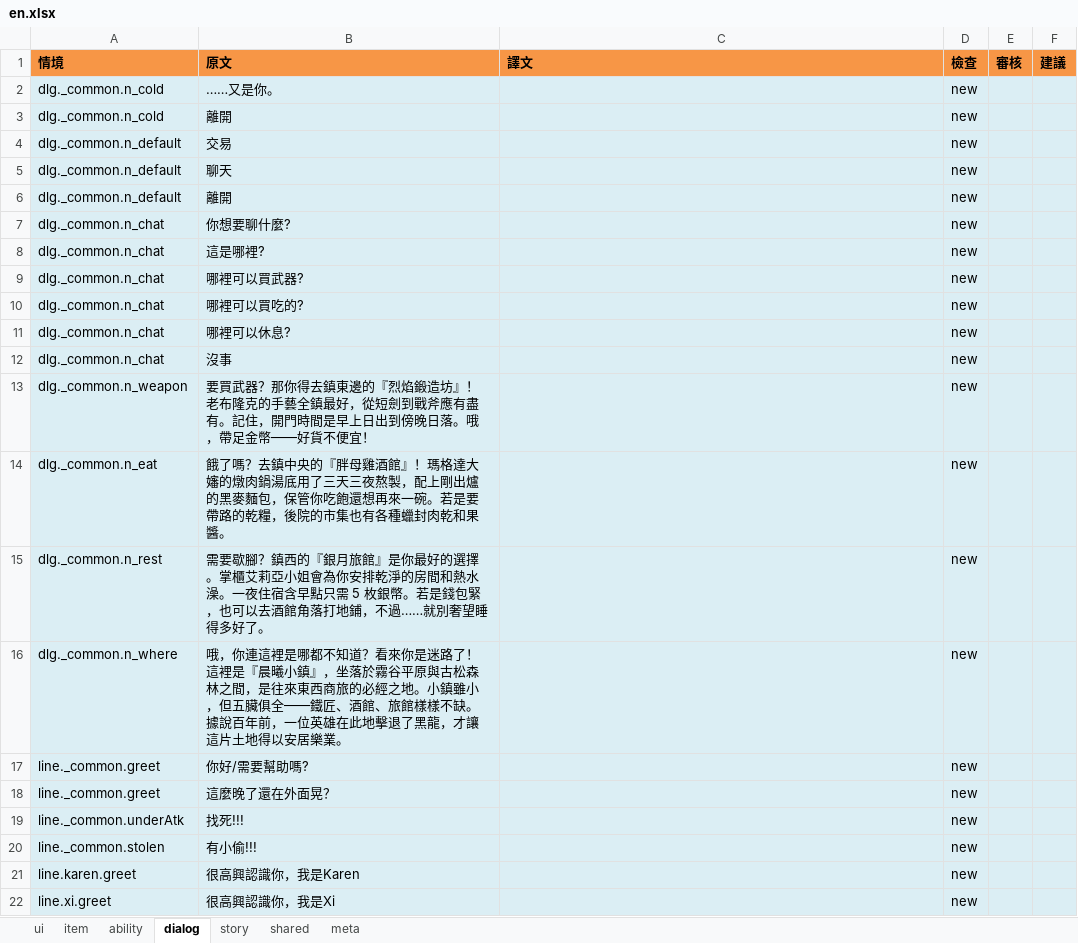
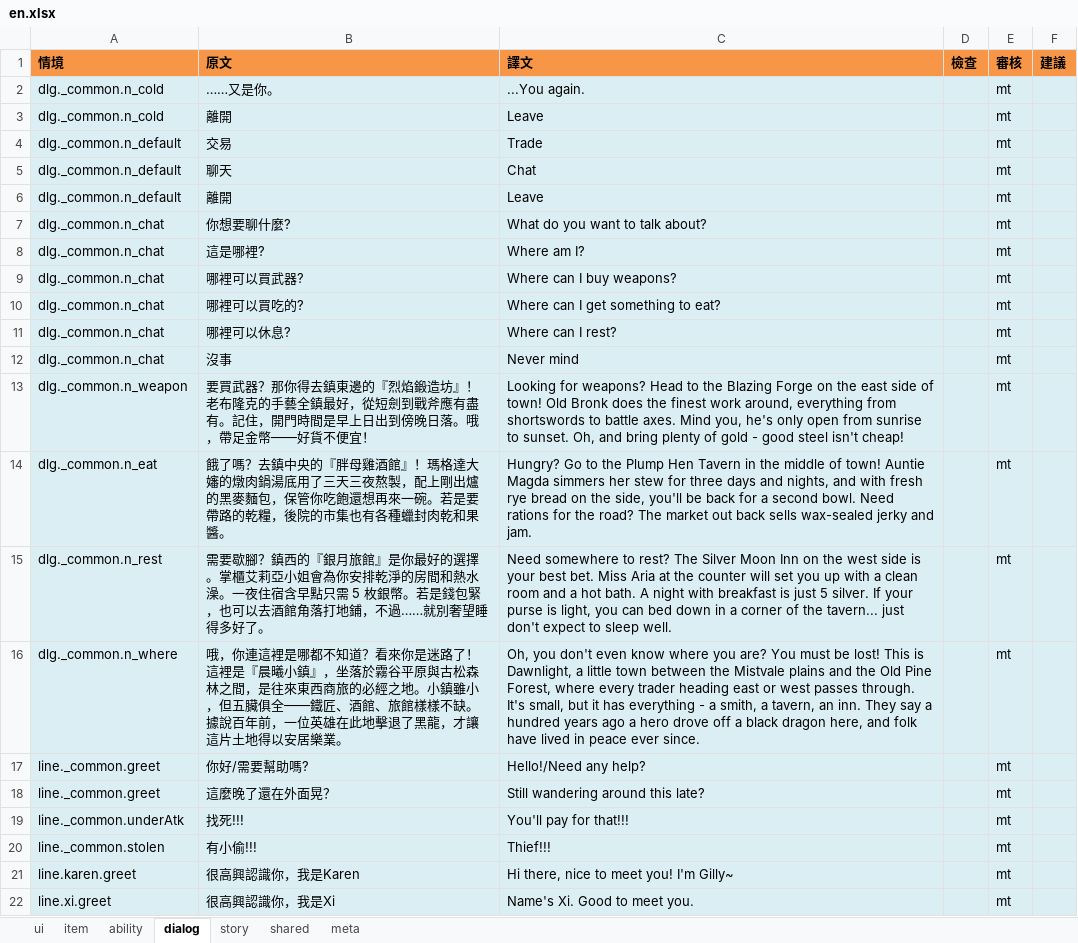
Before and after one commit to bwm0822/game_02, an Excel workbook: xls/lang/en.xlsx, sheet dialog, drawn as a sheet; values as stored, in another font and other column widths than the file's, no borders; the diff names each change by its address in the sheet, - before the commit and + after, or states it on an @@ line.

```diff
--- a/xls/lang/en.xlsx (sheet dialog)
+++ b/xls/lang/en.xlsx (sheet dialog)
-C2 (譯文): (empty)
+C2 (譯文): ...You again.
-D2:D22 (檢查): new
+D2:D22 (檢查): (empty)
-E2:E22 (審核): (empty)
+E2:E22 (審核): mt
-C3 (譯文): (empty)
+C3 (譯文): Leave
-C4 (譯文): (empty)
+C4 (譯文): Trade
-C5 (譯文): (empty)
+C5 (譯文): Chat
-C6 (譯文): (empty)
+C6 (譯文): Leave
-C7 (譯文): (empty)
+C7 (譯文): What do you want to talk about?
-C8 (譯文): (empty)
+C8 (譯文): Where am I?
-C9 (譯文): (empty)
+C9 (譯文): Where can I buy weapons?
-C10 (譯文): (empty)
+C10 (譯文): Where can I get something to eat?
-C11 (譯文): (empty)
+C11 (譯文): Where can I rest?
-C12 (譯文): (empty)
+C12 (譯文): Never mind
-C13 (譯文): (empty)
+C13 (譯文): Looking for weapons? Head to the Blazing Forge on the east side of town! Old Bronk does the finest work around, everything from shortswords to battle axes. Mind you, he's only open from sunrise to sunset. Oh, and bring plenty of gold - good steel isn't cheap!
-C14 (譯文): (empty)
+C14 (譯文): Hungry? Go to the Plump Hen Tavern in the middle of town! Auntie Magda simmers her stew for three days and nights, and with fresh rye bread on the side, you'll be back for a second bowl. Need rations for the road? The market out back sells wax-sealed jerky and jam.
-C15 (譯文): (empty)
+C15 (譯文): Need somewhere to rest? The Silver Moon Inn on the west side is your best bet. Miss Aria at the counter will set you up with a clean room and a hot bath. A night with breakfast is just 5 silver. If your purse is light, you can bed down in a corner of the tavern... just don't expect to sleep well.
-C16 (譯文): (empty)
+C16 (譯文): Oh, you don't even know where you are? You must be lost! This is Dawnlight, a little town between the Mistvale plains and the Old Pine Forest, where every trader heading east or west passes through. It's small, but it has everything - a smith, a tavern, an inn. They say a hundred years ago a hero drove off a black dragon here, and folk have lived in peace ever since.
-C17 (譯文): (empty)
+C17 (譯文): Hello!/Need any help?
-C18 (譯文): (empty)
+C18 (譯文): Still wandering around this late?
-C19 (譯文): (empty)
+C19 (譯文): You'll pay for that!!!
-C20 (譯文): (empty)
+C20 (譯文): Thief!!!
-C21 (譯文): (empty)
+C21 (譯文): Hi there, nice to meet you! I'm Gilly~
-C22 (譯文): (empty)
+C22 (譯文): Name's Xi. Good to meet you.
```
Also changed, not shown: sheet ui, sheet story, sheet ability, sheet item, sheet shared, 6 other files.
